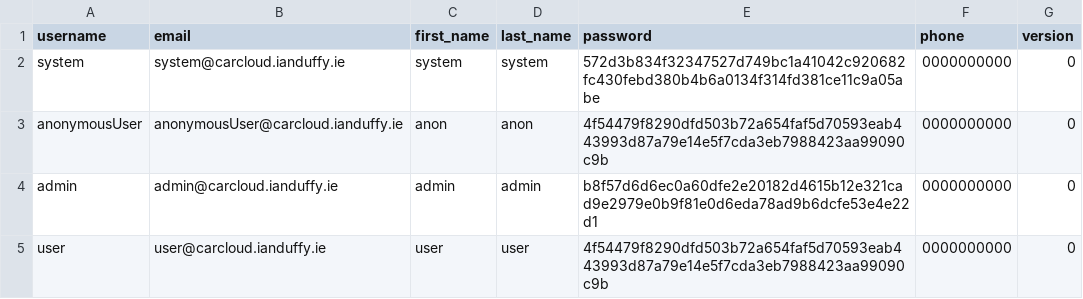
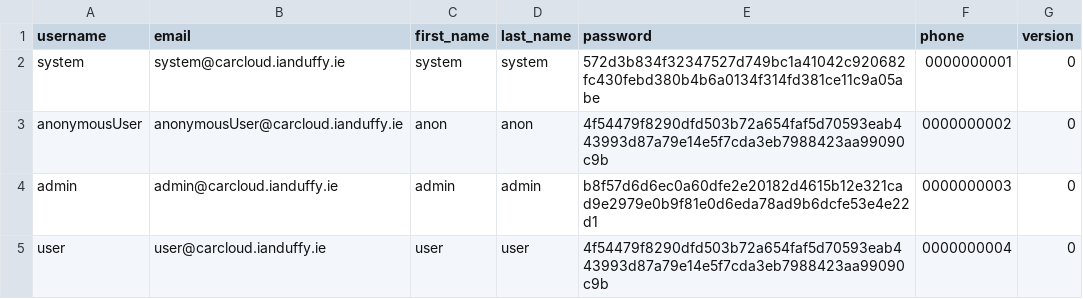
Before and after one commit to imduffy15/carcloud-api, a CSV file: src/main/resources/config/liquibase/users.csv, drawn as a sheet.

```diff
--- a/src/main/resources/config/liquibase/users.csv
+++ b/src/main/resources/config/liquibase/users.csv
@@ -1,5 +1,5 @@
 username;email;first_name;last_name;password;phone;version
-system;system@carcloud.ianduffy.ie;system;system;572d3b834f32347527d749bc1a41042c920682fc430febd380b4b6a0134f314fd381ce11c9a05abe;0000000000;0
-anonymousUser;anonymousUser@carcloud.ianduffy.ie;anon;anon;4f54479f8290dfd503b72a654faf5d70593eab443993d87a79e14e5f7cda3eb7988423aa99090c9b;0000000000;0
-admin;admin@carcloud.ianduffy.ie;admin;admin;b8f57d6d6ec0a60dfe2e20182d4615b12e321cad9e2979e0b9f81e0d6eda78ad9b6dcfe53e4e22d1;0000000000;0
-user;user@carcloud.ianduffy.ie;user;user;4f54479f8290dfd503b72a654faf5d70593eab443993d87a79e14e5f7cda3eb7988423aa99090c9b;0000000000;0
+system;system@carcloud.ianduffy.ie;system;system;572d3b834f32347527d749bc1a41042c920682fc430febd380b4b6a0134f314fd381ce11c9a05abe;0000000001;0
+anonymousUser;anonymousUser@carcloud.ianduffy.ie;anon;anon;4f54479f8290dfd503b72a654faf5d70593eab443993d87a79e14e5f7cda3eb7988423aa99090c9b;0000000002;0
+admin;admin@carcloud.ianduffy.ie;admin;admin;b8f57d6d6ec0a60dfe2e20182d4615b12e321cad9e2979e0b9f81e0d6eda78ad9b6dcfe53e4e22d1;0000000003;0
+user;user@carcloud.ianduffy.ie;user;user;4f54479f8290dfd503b72a654faf5d70593eab443993d87a79e14e5f7cda3eb7988423aa99090c9b;0000000004;0
```
Also changed, not shown: 36 other files.
